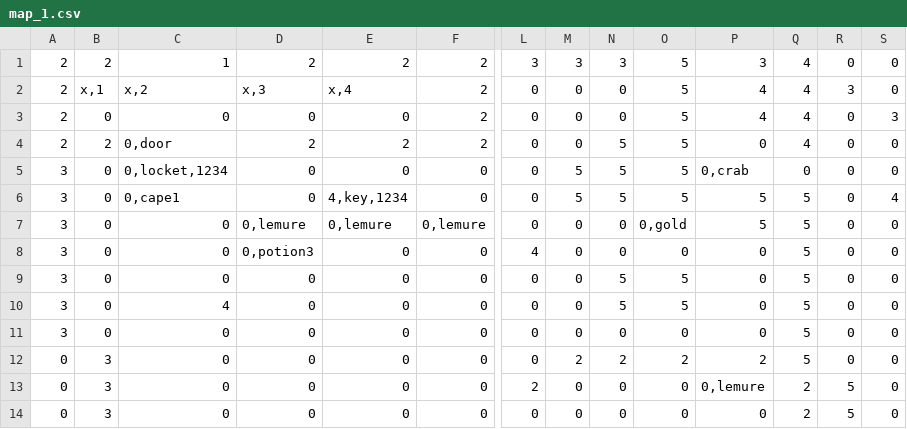
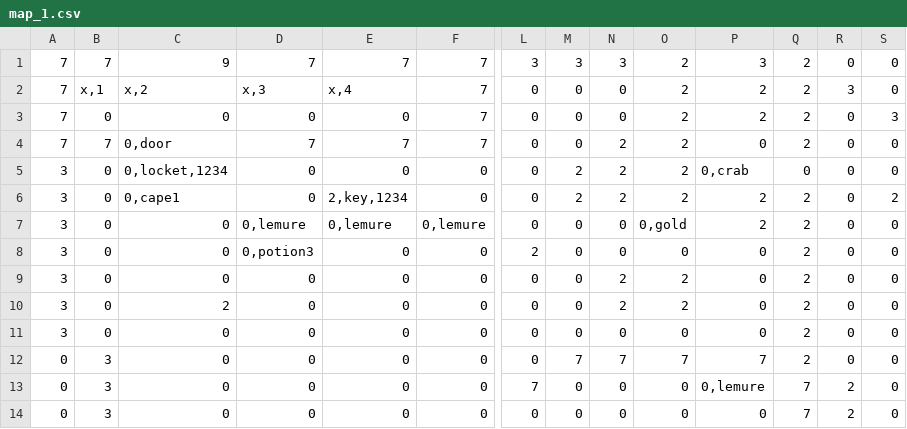
Before and after one commit to LucaGGE/Azoth-Blackguard, a CSV file: modding/map_1.csv, drawn as a sheet; only a part is shown, gaps mark what is left out; the diff covers the shown part only; the diff names each change by its address in the sheet, - before the commit and + after, or states it on an @@ line.

```diff
--- a/modding/map_1.csv
+++ b/modding/map_1.csv
-A1:A4: 2
+A1:A4: 7
-B1: 2
+B1: 7
-C1: 1
+C1: 9
-D1: 2
+D1: 7
-E1: 2
+E1: 7
-F1:F4: 2
+F1:F4: 7
-O1:O6: 5
+O1:O6: 2
-Q1:Q4: 4
+Q1:Q4: 2
-P2:P3: 4
+P2:P3: 2
-B4: 2
+B4: 7
-D4: 2
+D4: 7
-E4: 2
+E4: 7
-N4:N6: 5
+N4:N6: 2
-M5:M6: 5
+M5:M6: 2
-E6: 4,key,1234
+E6: 2,key,1234
-P6:P7: 5
+P6:P7: 2
-Q6:Q12: 5
+Q6:Q12: 2
-S6: 4
+S6: 2
-L8: 4
+L8: 2
-N9:N10: 5
+N9:N10: 2
-O9:O10: 5
+O9:O10: 2
-C10: 4
+C10: 2
-M12: 2
+M12: 7
-N12: 2
+N12: 7
-O12: 2
+O12: 7
-P12: 2
+P12: 7
-L13: 2
+L13: 7
-Q13:Q14: 2
+Q13:Q14: 7
-R13:R14: 5
+R13:R14: 2
```
Also changed, not shown: 43 edited cells elsewhere in this file, modding/blueprints.csv, 5 other files.
